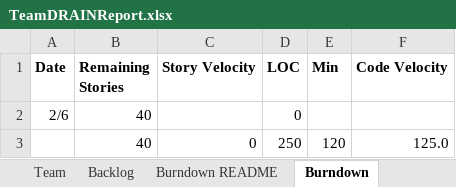
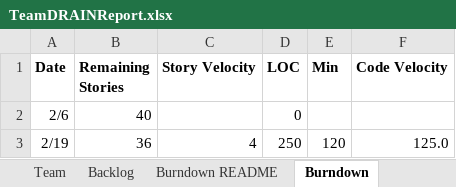
Before and after one commit to miahnaseem/SSW555_DRAIN, an Excel workbook: TeamDRAINReport.xlsx, sheet Burndown, drawn as a sheet; values as stored, in another font and other column widths than the file's, no borders; charts and pictures not drawn; the diff names each change by its address in the sheet, - before the commit and + after, or states it on an @@ line.

```diff
--- a/TeamDRAINReport.xlsx (sheet Burndown)
+++ b/TeamDRAINReport.xlsx (sheet Burndown)
-A3 (Date): (empty)
+A3 (Date): 2/19
-B3 (Remaining Stories): 40
+B3 (Remaining Stories): 36
-C3 (Story Velocity): 0
+C3 (Story Velocity): 4
```
Also changed, not shown: sheet Backlog, sheet Sprint1, sheet Team, charts or pictures.
